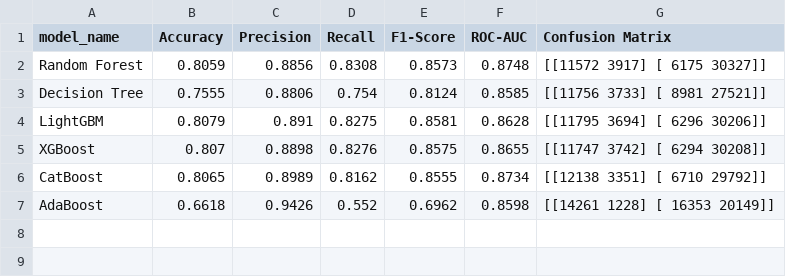
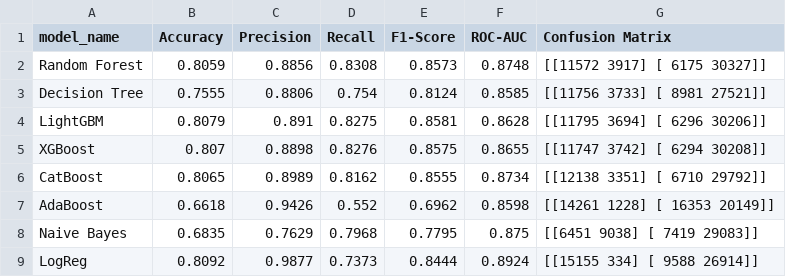
Before and after one commit to polinaryltseva/b2b_reccomendation_systems, a CSV file: saved_metrics/metrics base models.csv, drawn as a sheet; the diff names each change by its address in the sheet, - before the commit and + after, or states it on an @@ line.

Commit message:
Update metrics base models.csv

```diff
--- a/saved_metrics/metrics base models.csv
+++ b/saved_metrics/metrics base models.csv
+row 8: Naive Bayes | 0.6835 | 0.7629 | 0.7968 | 0.7795 | 0.875 | [[6451 9038] [ 7419 29083]]
+row 9: LogReg | 0.8092 | 0.9877 | 0.7373 | 0.8444 | 0.8924 | [[15155 334] [ 9588 26914]]
```
